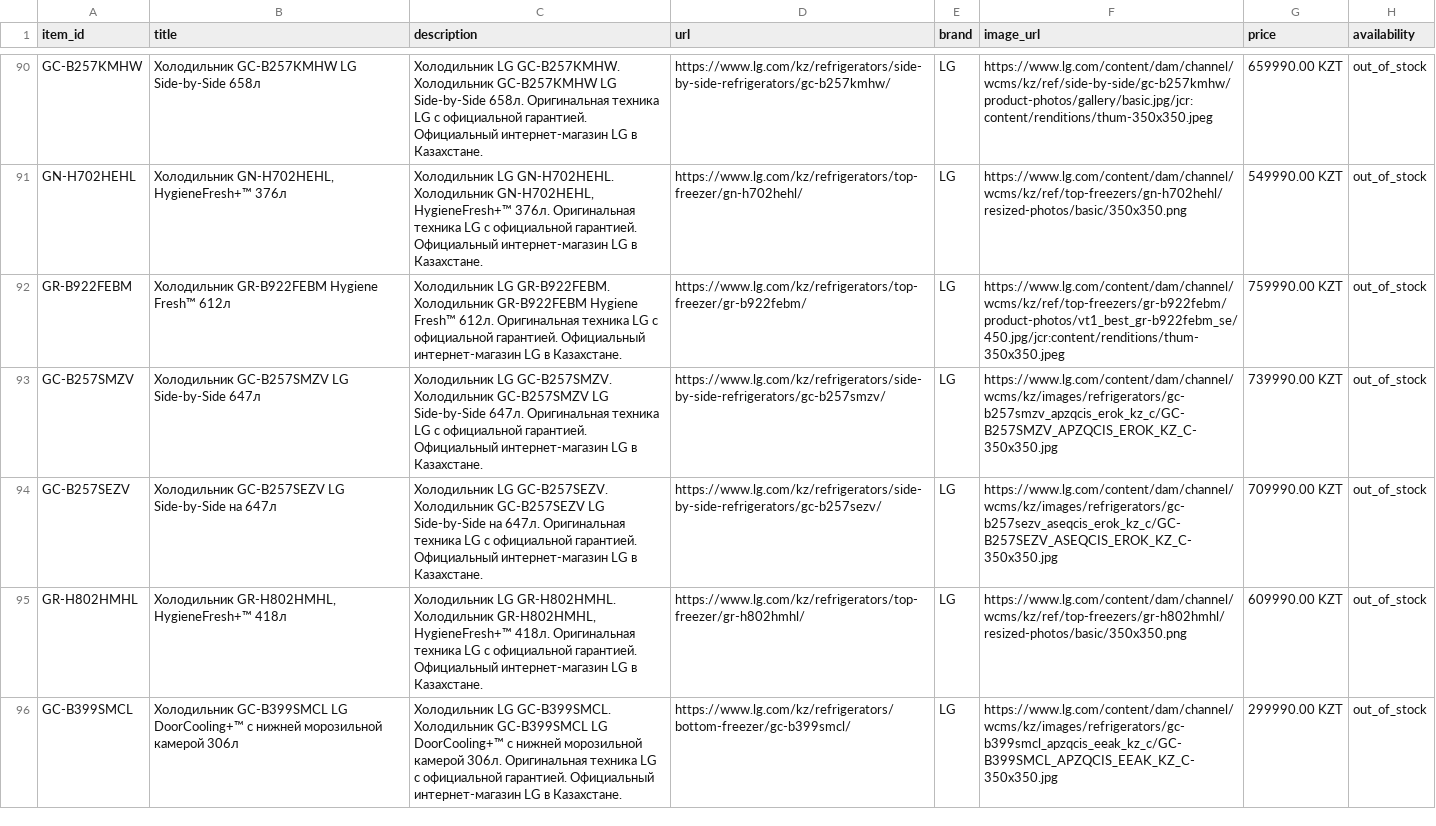
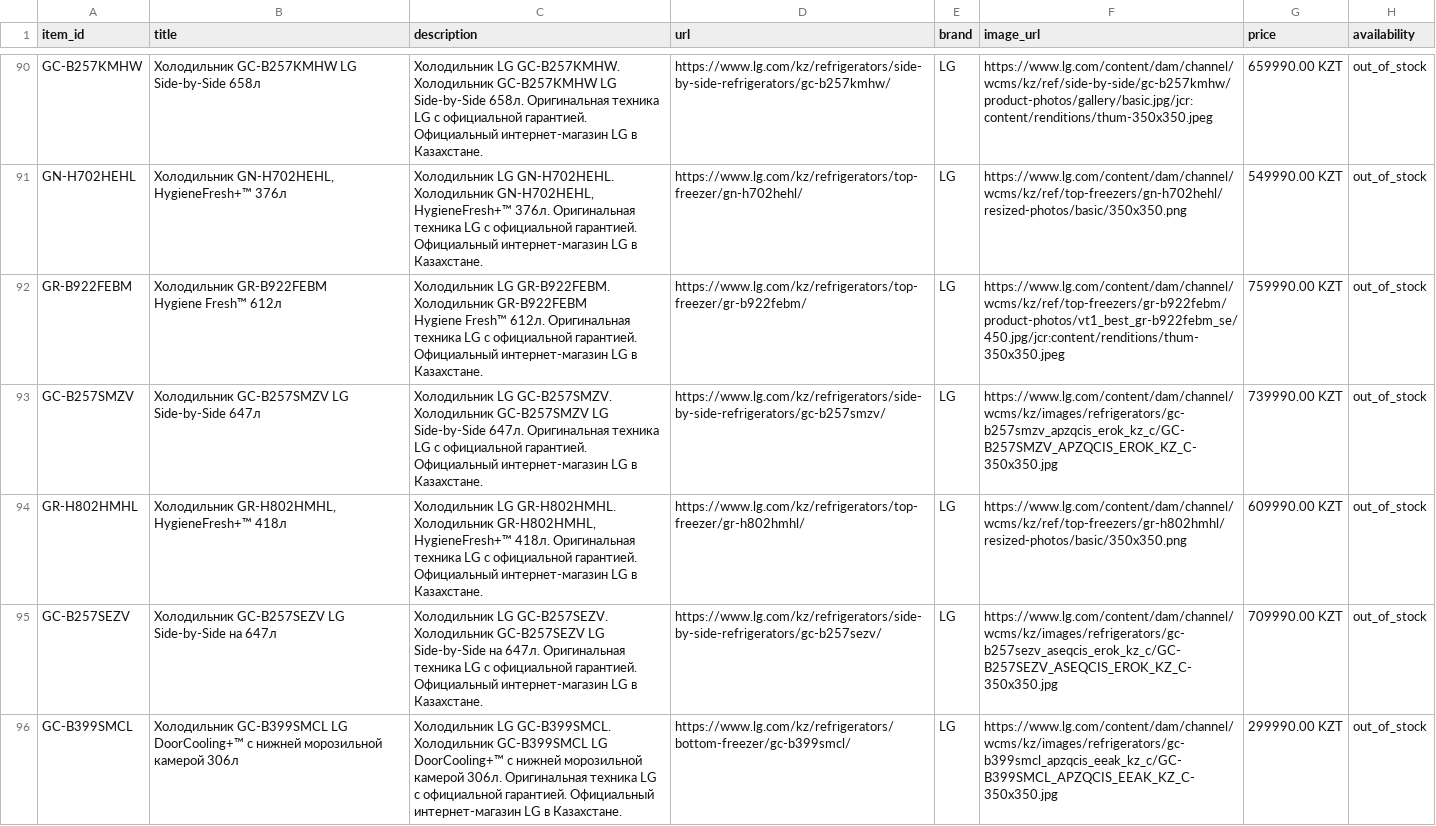
Before and after one commit to Midor1y/lg_feeds, a CSV file: chatgpt_feed.csv, drawn as a sheet; only a part is shown, gaps mark what is left out; ↵ is a line break in a cell; the diff covers the shown part only; the diff names each change by its address in the sheet, - before the commit and + after, or states it on an @@ line.

```diff
--- a/chatgpt_feed.csv
+++ b/chatgpt_feed.csv
-B92 (title): Холодильник GR-B922FEBM Hygiene Fresh™ 612л
+B92 (title): Холодильник GR-B922FEBM ↵ Hygiene Fresh™ 612л
-C92 (description): …в Казахстане.
+C92 (description): …в Казахстане.
@@ row 95 moved to row 94: GR-H802HMHL @@
```
Also changed, not shown: 2 added rows, 2 removed rows, 1 moved row and 20 edited cells elsewhere in this file.
